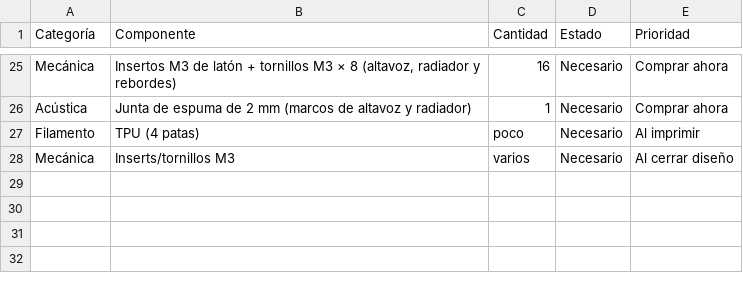
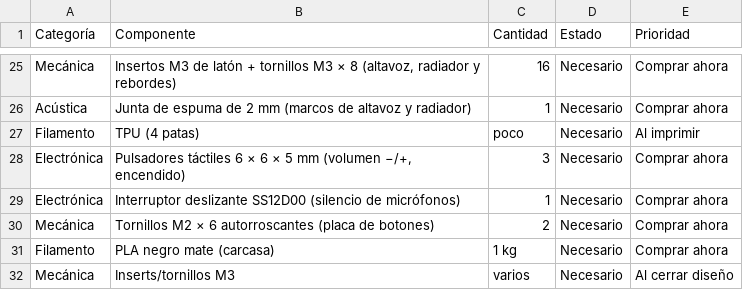
Before and after one commit to PepVentura/Prisma, a CSV file: hardware/BOM.csv, drawn as a sheet; only a part is shown, gaps mark what is left out; the diff names each change by its address in the sheet, - before the commit and + after, or states it on an @@ line.

```diff
--- a/hardware/BOM.csv
+++ b/hardware/BOM.csv
+row 28: Electrónica | Pulsadores táctiles 6 × 6 × 5 mm (volumen −/+, encendido) | 3 | Necesario | Comprar ahora
+row 29: Electrónica | Interruptor deslizante SS12D00 (silencio de micrófonos) | 1 | Necesario | Comprar ahora
+row 30: Mecánica | Tornillos M2 × 6 autorroscantes (placa de botones) | 2 | Necesario | Comprar ahora
+row 31: Filamento | PLA negro mate (carcasa) | 1 kg | Necesario | Comprar ahora
```
Also changed, not shown: 53 other files.
